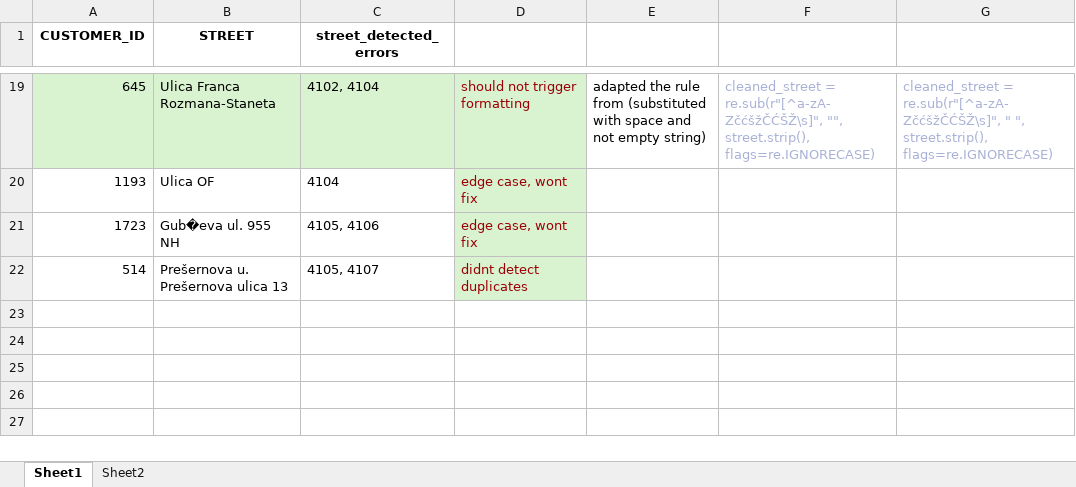
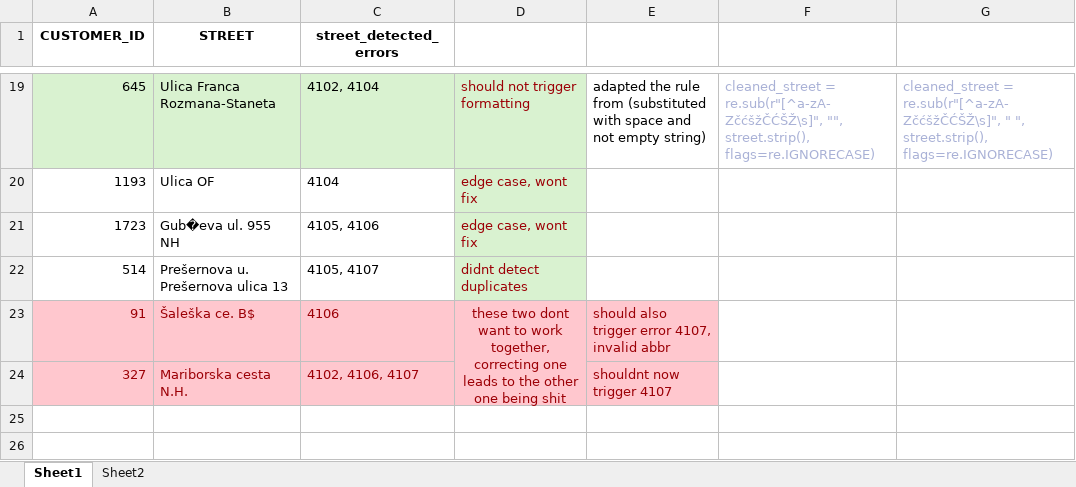
Before and after one commit to Asajt/customer_data_cleanup, an Excel workbook: src/raw_data/correction of detection .xlsx, sheet Sheet1, drawn as a sheet; only a part is shown, gaps mark what is left out; the shorter side is filled out with more unchanged rows; values as stored, in another font and other column widths than the file's, no borders; the diff names each change by its address in the sheet, - before the commit and + after, or states it on an @@ line.

Commit message:
correction of error 4107

```diff
--- a/src/raw_data/correction of detection .xlsx (sheet Sheet1)
+++ b/src/raw_data/correction of detection .xlsx (sheet Sheet1)
-row 23: (empty)
+row 23: 91 | Šaleška ce. B$ | 4106 | these two dont want to work together, correcting one leads to the other one being shit | should also trigger error 4107, invalid abbr
-A23:E24 fill: none
+A23:E24 fill: #FFC7CE
+D23:D24 merged
-row 24: (empty)
+row 24: 327 | Mariborska cesta N.H. | 4102, 4106, 4107 |  | shouldnt now trigger 4107
```
Also changed, not shown: 2 other files.
